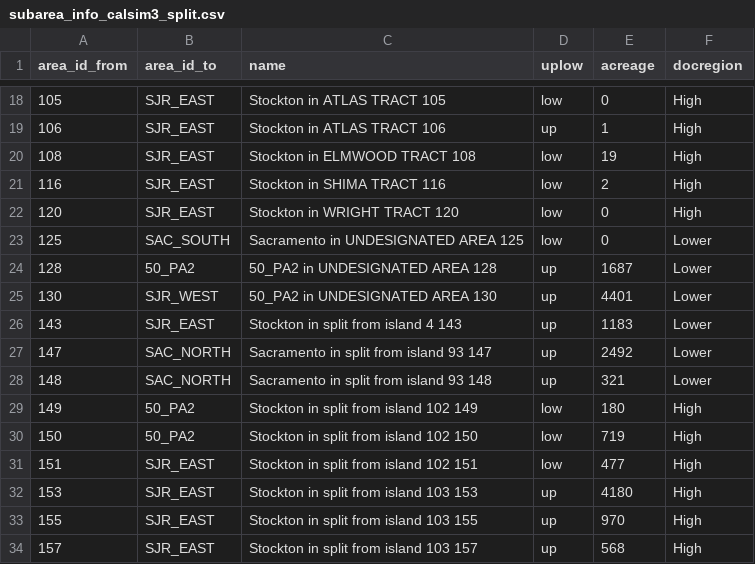
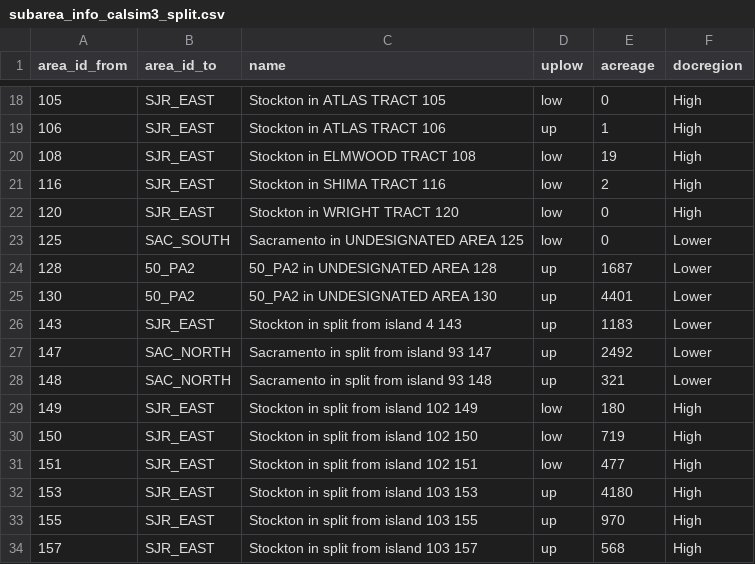
Before and after one commit to CADWRDeltaModeling/deltacd_inputs, a CSV file: planning/inputs/subarea_info_calsim3_split.csv, drawn as a sheet; only a part is shown, gaps mark what is left out.

Commit message:
Fix erros in Calsim3 split info

```diff
--- a/planning/inputs/subarea_info_calsim3_split.csv
+++ b/planning/inputs/subarea_info_calsim3_split.csv
@@ -24,3 +24,3 @@ area_id_from,area_id_to,name,uplow,acreage,docregion
 128,50_PA2,50_PA2 in UNDESIGNATED AREA 128,up,1687,Lower
-130,SJR_WEST,50_PA2 in UNDESIGNATED AREA 130,up,4401,Lower
+130,50_PA2,50_PA2 in UNDESIGNATED AREA 130,up,4401,Lower
 143,SJR_EAST,Stockton in split from island 4 143,up,1183,Lower
@@ -28,4 +28,4 @@ area_id_from,area_id_to,name,uplow,acreage,docregion
 148,SAC_NORTH,Sacramento in split from island 93 148,up,321,Lower
-149,50_PA2,Stockton in split from island 102 149,low,180,High
-150,50_PA2,Stockton in split from island 102 150,low,719,High
+149,SJR_EAST,Stockton in split from island 102 149,low,180,High
+150,SJR_EAST,Stockton in split from island 102 150,low,719,High
 151,SJR_EAST,Stockton in split from island 102 151,low,477,High
```
